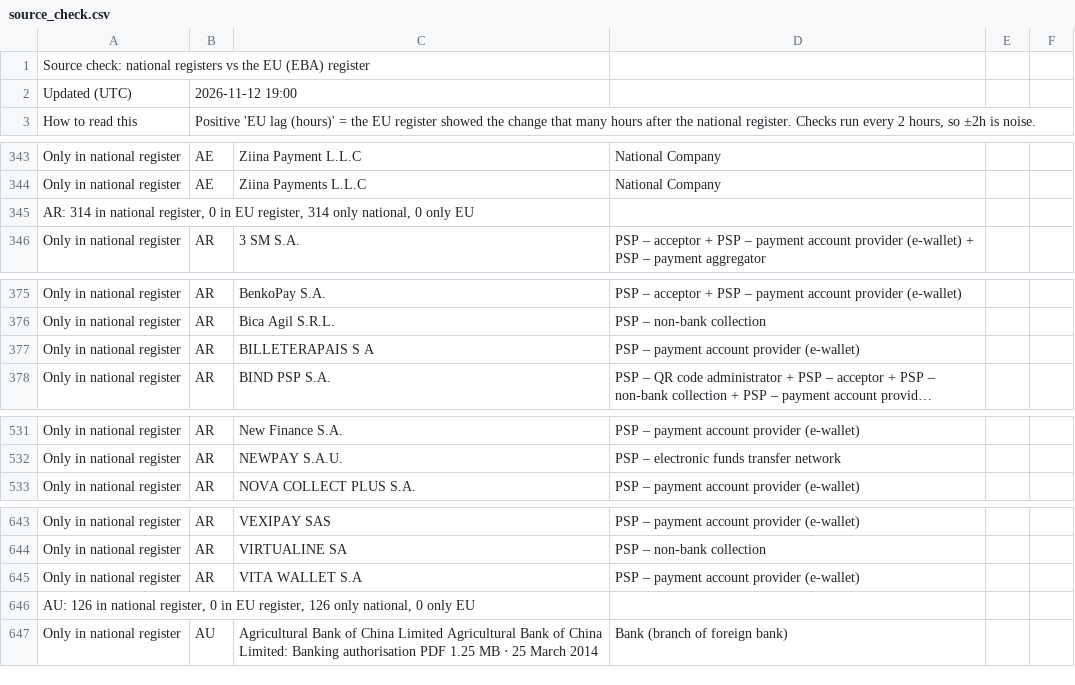
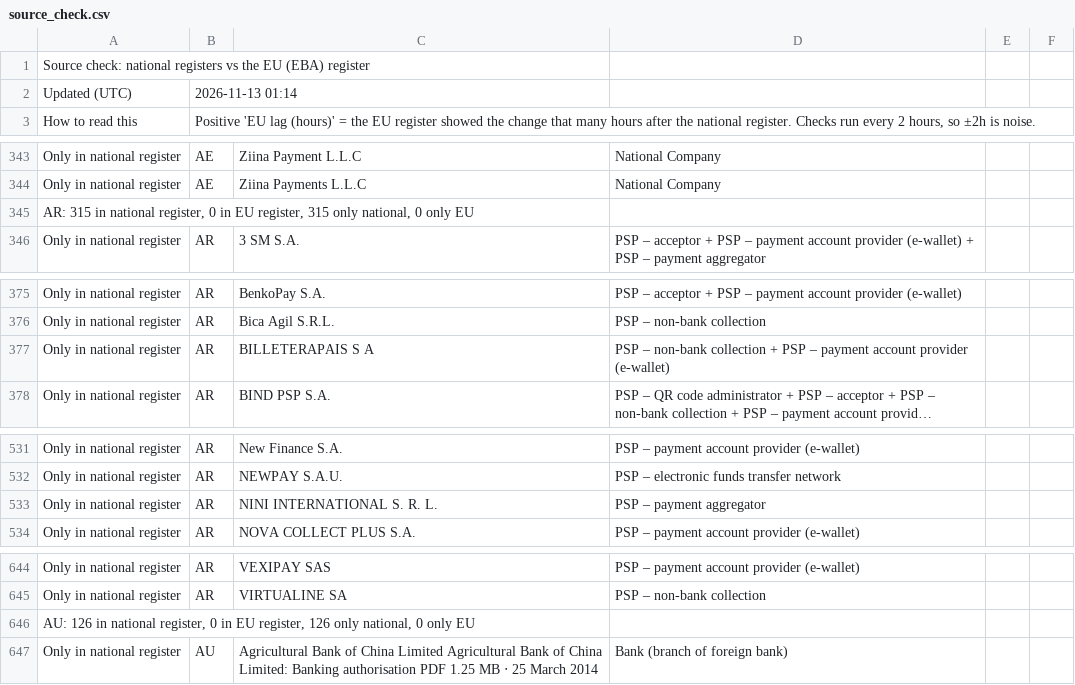
Before and after one commit to TheShaz77/licence-tracker, a CSV file: data/source_check.csv, drawn as a sheet; only a part is shown, gaps mark what is left out; long unchanged cells end in …; removed rows and columns are numbered as before the commit, all else as after; the diff names each change by its address in the sheet, - before the commit and + after, or states it on an @@ line.

```diff
--- a/data/source_check.csv
+++ b/data/source_check.csv
-B2: 2026-11-12 19:00
+B2: 2026-11-13 01:14
-A345: AR: 314 in national register, 0 in EU register, 314 only national,…
+A345: AR: 315 in national register, 0 in EU register, 315 only national,…
-D377: PSP – payment account…
+D377: PSP – non-bank collection + PSP – payment account…
+row 533: Only in national register | AR | NINI INTERNATIONAL S. R. L. | PSP – payment aggregator
-row 645: Only in national register | AR | VITA WALLET S.A | PSP – payment account provider (e-wallet)
```
Also changed, not shown: 21 other files.
